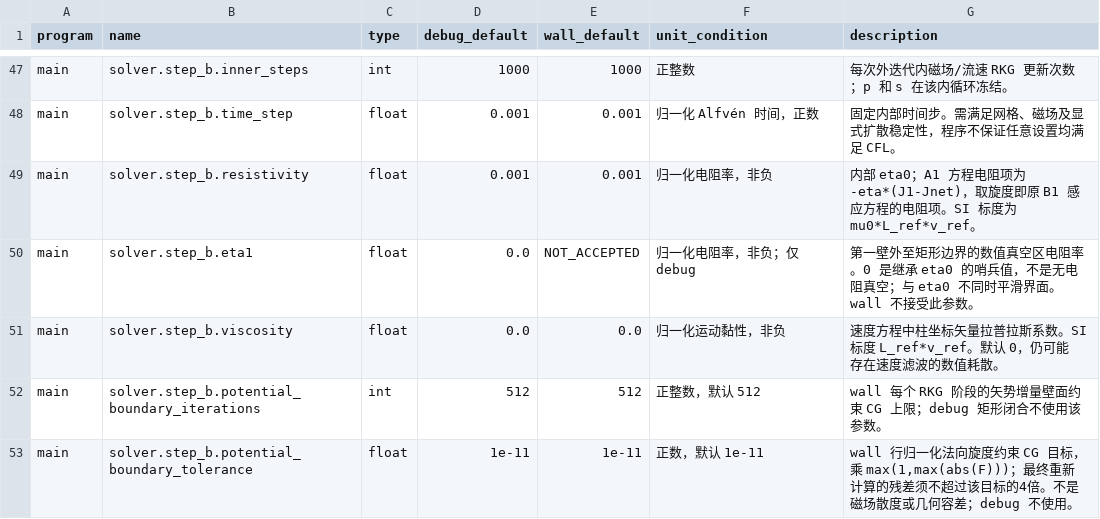
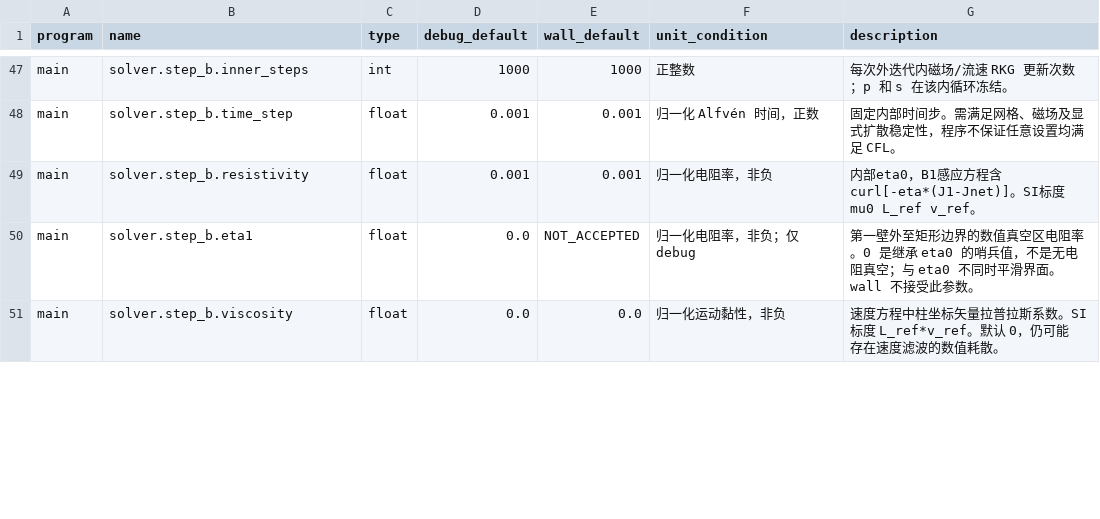
Before and after one commit to Yihui-L/HINT-websites, a CSV file: manual/docs-data/parameters.csv, drawn as a sheet; only a part is shown, gaps mark what is left out; the diff covers the shown part only.

Commit message:
Publish HINT 2.0.0 direct-B manual and examples

```diff
--- a/manual/docs-data/parameters.csv
+++ b/manual/docs-data/parameters.csv
@@ -48,6 +48,4 @@ main,solver.step_b.inner_steps,int,1000,1000,正整数,每次外迭代内磁场/
 main,solver.step_b.time_step,float,0.001,0.001,归一化 Alfvén 时间，正数,固定内部时间步。需满足网格、磁场及显式扩散稳定性，程序不保证任意设置均满足 CFL。
-main,solver.step_b.resistivity,float,0.001,0.001,归一化电阻率，非负,内部 eta0；A1 方程电阻项为 -eta*(J1-Jnet)，取旋度即原 B1 感应方程的电阻项。SI 标度为 mu0*L_ref*v_ref。
+main,solver.step_b.resistivity,float,0.001,0.001,归一化电阻率，非负,内部eta0，B1感应方程含 curl[-eta*(J1-Jnet)]。SI标度 mu0 L_ref v_ref。
 main,solver.step_b.eta1,float,0.0,NOT_ACCEPTED,归一化电阻率，非负；仅 debug,第一壁外至矩形边界的数值真空区电阻率。0 是继承 eta0 的哨兵值，不是无电阻真空；与 eta0 不同时平滑界面。wall 不接受此参数。
 main,solver.step_b.viscosity,float,0.0,0.0,归一化运动黏性，非负,速度方程中柱坐标矢量拉普拉斯系数。SI 标度 L_ref*v_ref。默认 0，仍可能存在速度滤波的数值耗散。
-main,solver.step_b.potential_boundary_iterations,int,512,512,正整数，默认 512,wall 每个 RKG 阶段的矢势增量壁面约束 CG 上限；debug 矩形闭合不使用该参数。
-main,solver.step_b.potential_boundary_tolerance,float,1e-11,1e-11,正数，默认 1e-11,"wall 行归一化法向旋度约束 CG 目标，乘 max(1,max(abs(F)))；最终重新计算的残差须不超过该目标的4倍。不是磁场散度或几何容差；debug 不使用。"
```
Also changed, not shown: 4 added rows and 2 edited cells elsewhere in this file, 27 other files.
